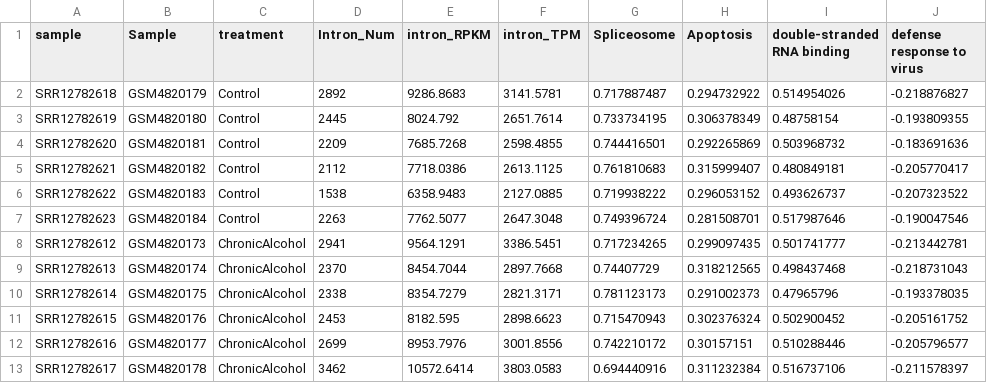
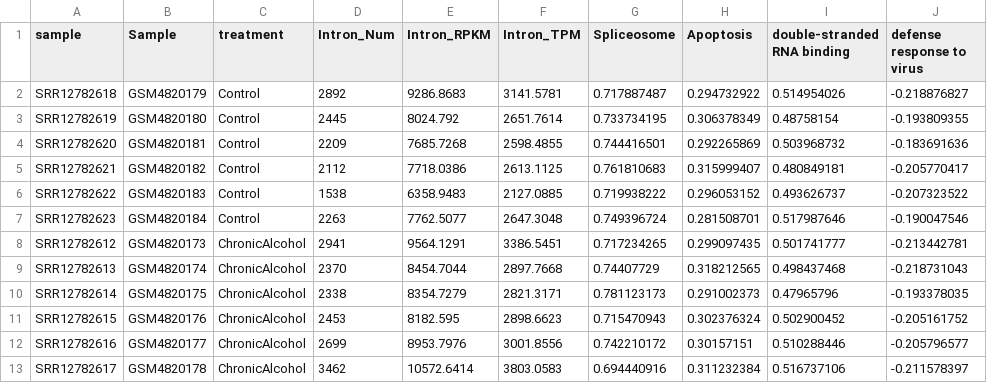
Before and after one commit to cpdong/public, a CSV file: prj/coga/rat159136_ir_ssgsea.csv, drawn as a sheet.

Commit message:
Update rat159136_ir_ssgsea.csv

```diff
--- a/prj/coga/rat159136_ir_ssgsea.csv
+++ b/prj/coga/rat159136_ir_ssgsea.csv
@@ -1,2 +1,2 @@
-sample,Sample,treatment,Intron_Num,intron_RPKM,intron_TPM,Spliceosome,Apoptosis,double-stranded RNA binding,defense response to virus
+sample,Sample,treatment,Intron_Num,Intron_RPKM,Intron_TPM,Spliceosome,Apoptosis,double-stranded RNA binding,defense response to virus
 SRR12782618,GSM4820179,Control,2892,9286.8683,3141.5781,0.717887487,0.294732922,0.514954026,-0.218876827
```
